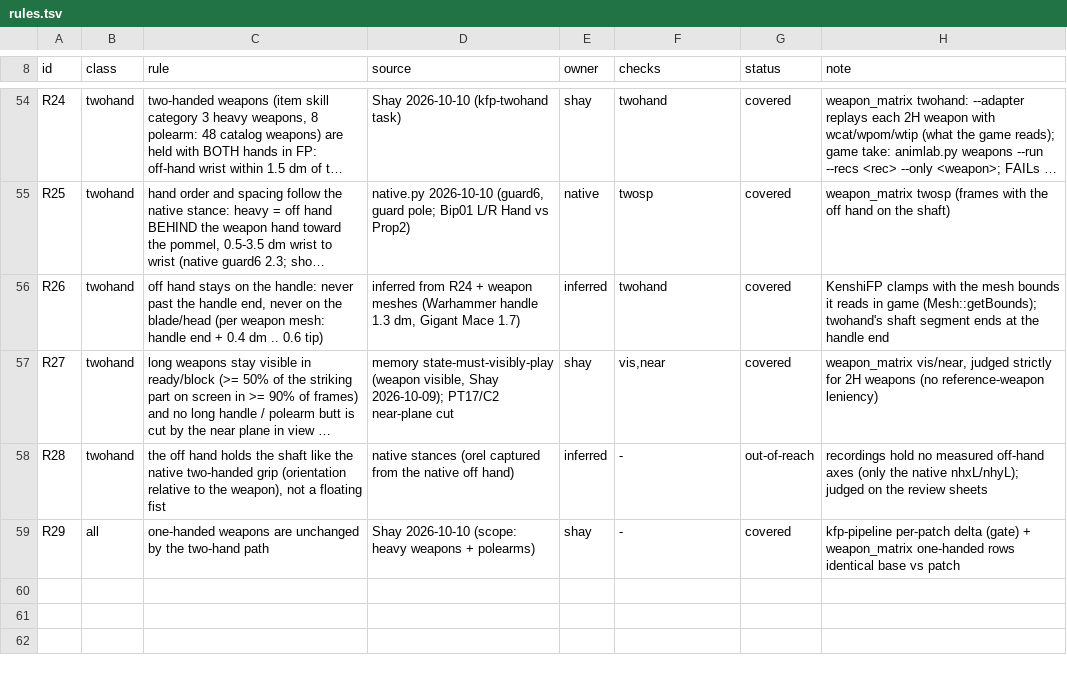
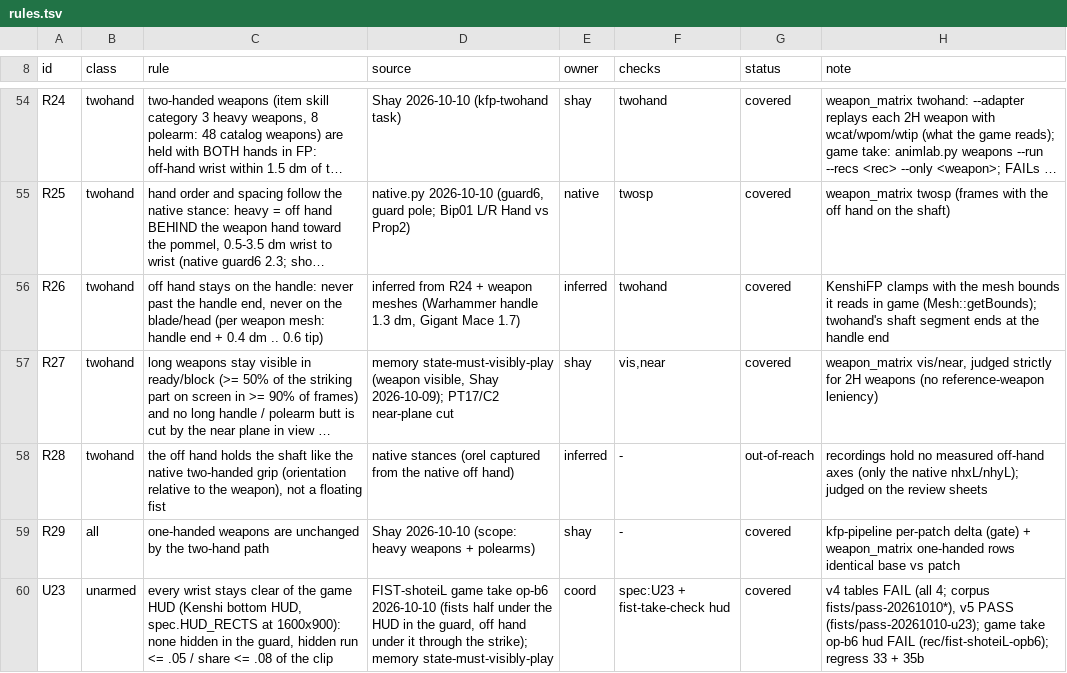
Before and after one commit to shaylanger/Kenshi-Stobe-Custom, a TSV file: components/KenshiFP/animlab/taste/rules.tsv, drawn as a sheet; only a part is shown, gaps mark what is left out; long unchanged cells end in ….

```diff
--- a/components/KenshiFP/animlab/taste/rules.tsv
+++ b/components/KenshiFP/animlab/taste/rules.tsv
@@ -59 +59,2 @@ R28	twohand	the off hand holds the shaft like the native two-handed grip (orient
 R29	all	one-handed weapons are unchanged by the two-hand path	Shay 2026-10-10 (scope: heavy weapons + polearms)	shay	-	covered	kfp-pipeline per-patch delta (gate) + weapon_matrix one-handed rows identical base vs patch
+U23	unarmed	every wrist stays clear of the game HUD (Kenshi bottom HUD, spec.HUD_RECTS at 1600x900): none hidden in the guard, hidden run <= .05 / share <= .08 of the clip	FIST-shoteiL game take op-b6 2026-10-10 (fists half under the HUD in the guard, off hand under it through the strike); memory state-must-visibly-play	coord	spec:U23 + fist-take-check hud	covered	v4 tables FAIL (all 4; corpus fists/pass-20261010*), v5 PASS (fists/pass-20261010-u23); game take op-b6 hud FAIL (rec/fist-shoteiL-opb6); regress 33 + 35b
```
Also changed, not shown: 2 other files.
